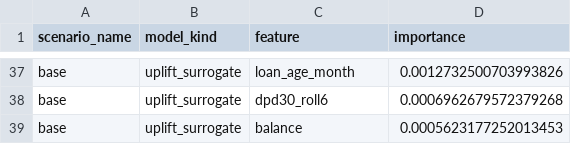
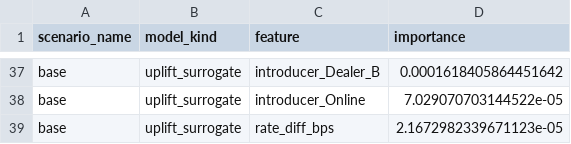
Before and after one commit to nzmedic/nzmedic.github.io, a CSV file: cockpits/lendy-graduation-retention/outputs/explainability_global_base.csv, drawn as a sheet; only a part is shown, gaps mark what is left out; the diff covers the shown part only; the diff names each change by its address in the sheet, - before the commit and + after, or states it on an @@ line.

```diff
--- a/cockpits/lendy-graduation-retention/outputs/explainability_global_base.csv
+++ b/cockpits/lendy-graduation-retention/outputs/explainability_global_base.csv
-C37 (feature): loan_age_month
+C37 (feature): introducer_Dealer_B
-D37 (importance): 0.0012732500703993826
+D37 (importance): 0.0001618405864451642
-C38 (feature): dpd30_roll6
+C38 (feature): introducer_Online
-D38 (importance): 0.0006962679572379268
+D38 (importance): 7.029070703144522e-05
-C39 (feature): balance
+C39 (feature): rate_diff_bps
-D39 (importance): 0.0005623177252013453
+D39 (importance): 2.1672982339671123e-05
```
Also changed, not shown: 2 added rows, 2 removed rows and 59 edited cells elsewhere in this file, cockpits/lendy-graduation-retention/outputs/frontier_base.csv, cockpits/lendy-graduation-retention/outputs/model_metrics_base.csv, 9 other files.
